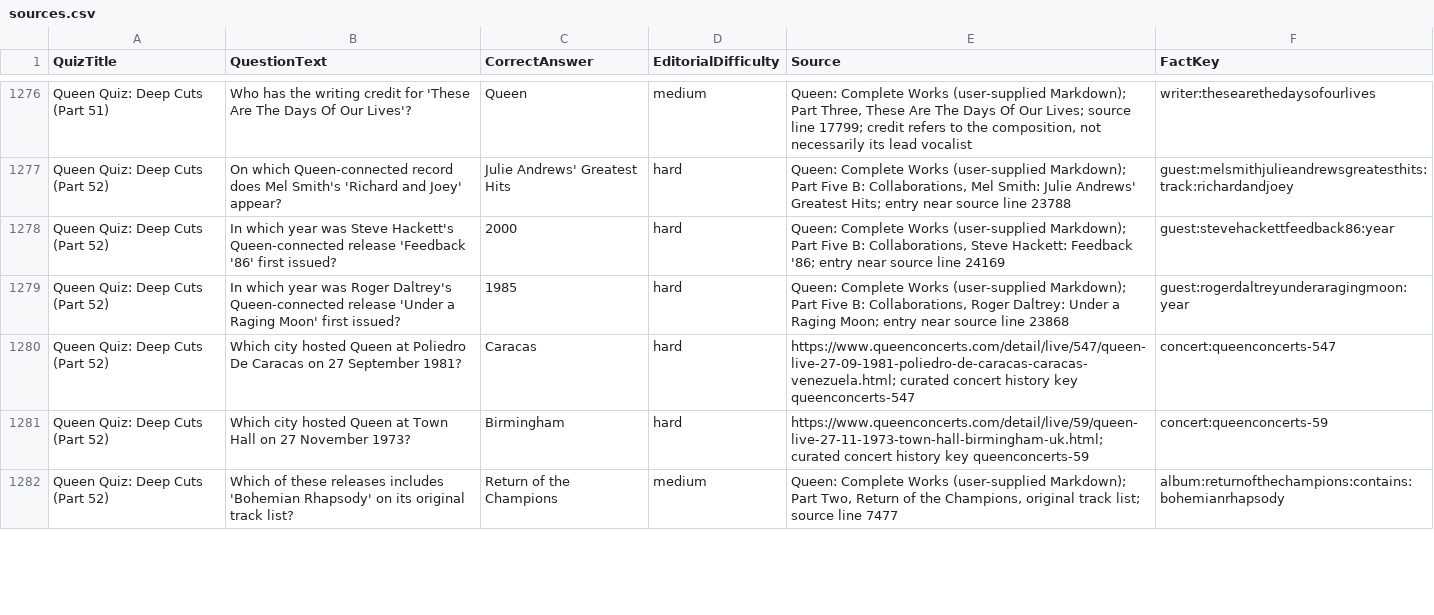
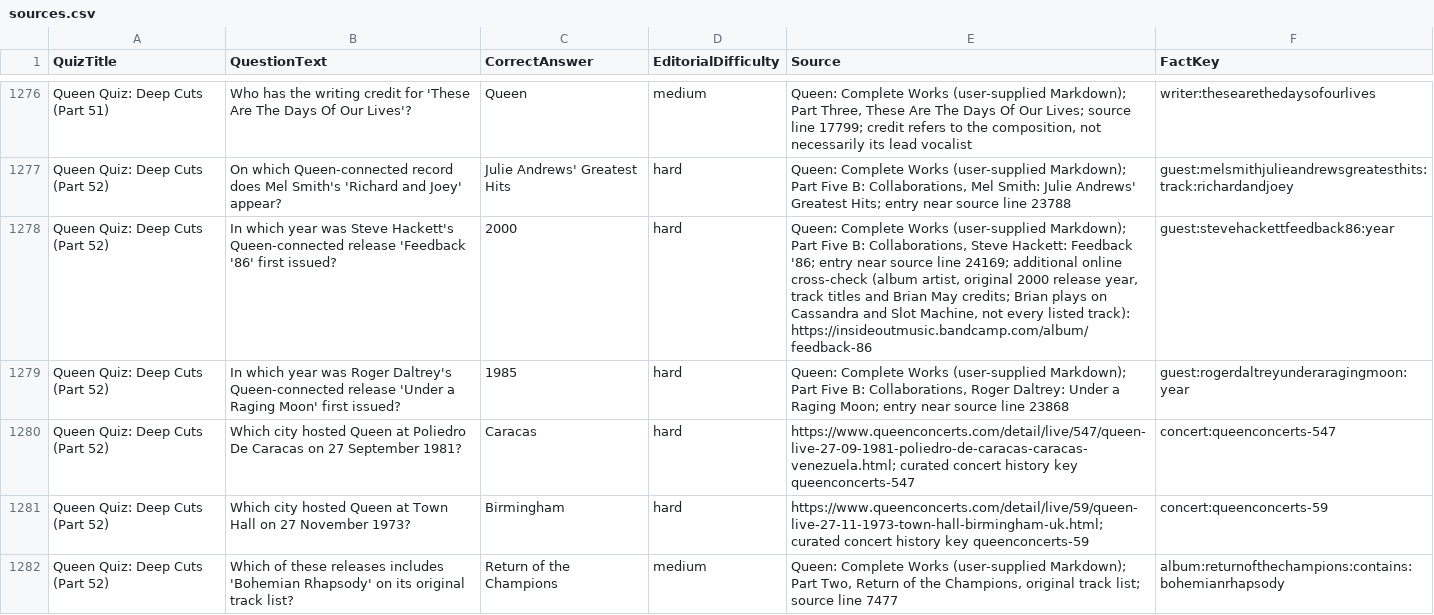
Before and after one commit to RichardOrchardOrganisation/QueenZone.Modern, a CSV file: docs/backlog/queen-quiz-expansion-1500/sources.csv, drawn as a sheet; only a part is shown, gaps mark what is left out; the diff covers the shown part only.

Commit message:
Cross-check quiz guest facts with additional online sources

```diff
--- a/docs/backlog/queen-quiz-expansion-1500/sources.csv
+++ b/docs/backlog/queen-quiz-expansion-1500/sources.csv
@@ -1277,3 +1277,3 @@ Queen Quiz: Deep Cuts (Part 51),Who has the writing credit for 'These Are The Da
 Queen Quiz: Deep Cuts (Part 52),On which Queen-connected record does Mel Smith's 'Richard and Joey' appear?,Julie Andrews' Greatest Hits,hard,"Queen: Complete Works (user-supplied Markdown); Part Five B: Collaborations, Mel Smith: Julie Andrews' Greatest Hits; entry near source line 23788",guest:melsmithjulieandrewsgreatesthits:track:richardandjoey
-Queen Quiz: Deep Cuts (Part 52),In which year was Steve Hackett's Queen-connected release 'Feedback '86' first issued?,2000,hard,"Queen: Complete Works (user-supplied Markdown); Part Five B: Collaborations, Steve Hackett: Feedback '86; entry near source line 24169",guest:stevehackettfeedback86:year
+Queen Quiz: Deep Cuts (Part 52),In which year was Steve Hackett's Queen-connected release 'Feedback '86' first issued?,2000,hard,"Queen: Complete Works (user-supplied Markdown); Part Five B: Collaborations, Steve Hackett: Feedback '86; entry near source line 24169; additional online cross-check (album artist, original 2000 release year, track titles and Brian May credits; Brian plays on Cassandra and Slot Machine, not every listed track): https://insideoutmusic.bandcamp.com/album/feedback-86",guest:stevehackettfeedback86:year
 Queen Quiz: Deep Cuts (Part 52),In which year was Roger Daltrey's Queen-connected release 'Under a Raging Moon' first issued?,1985,hard,"Queen: Complete Works (user-supplied Markdown); Part Five B: Collaborations, Roger Daltrey: Under a Raging Moon; entry near source line 23868",guest:rogerdaltreyunderaragingmoon:year
```
Also changed, not shown: 27 edited cells elsewhere in this file, docs/backlog/queen-quiz-expansion-1500/questions.csv, 3 other files.
